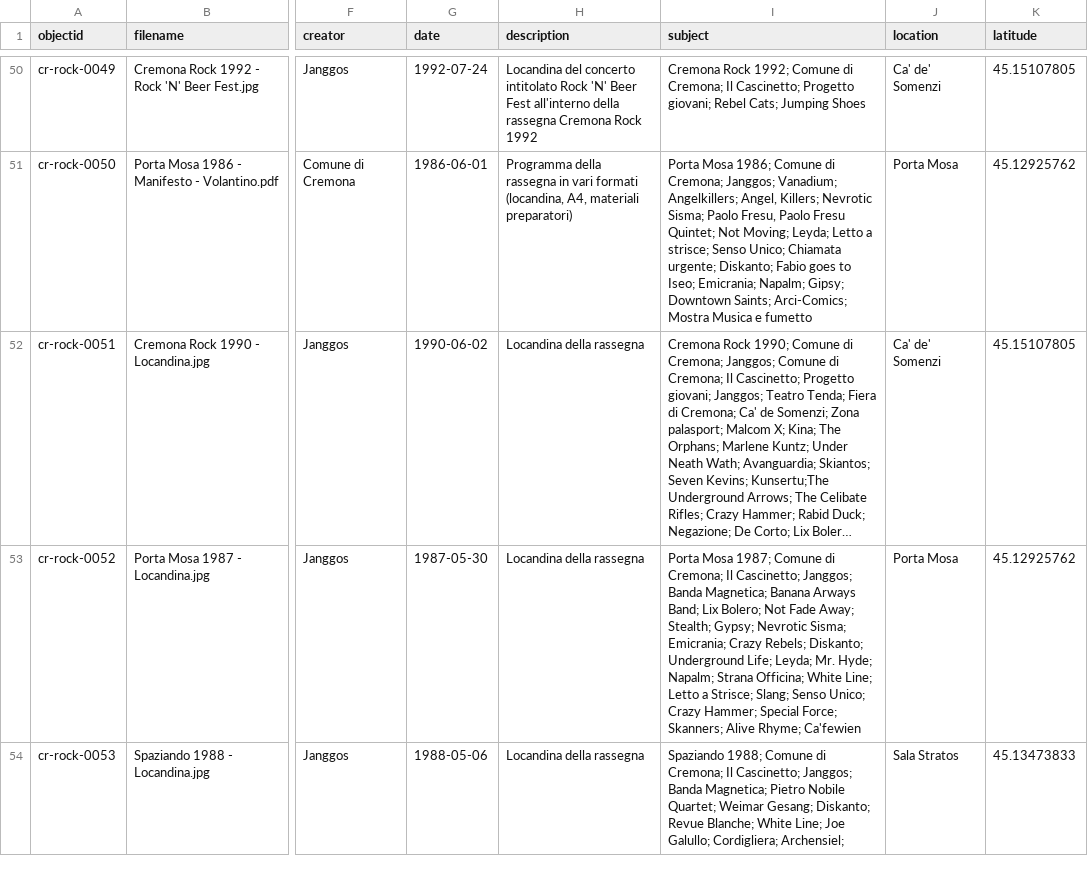
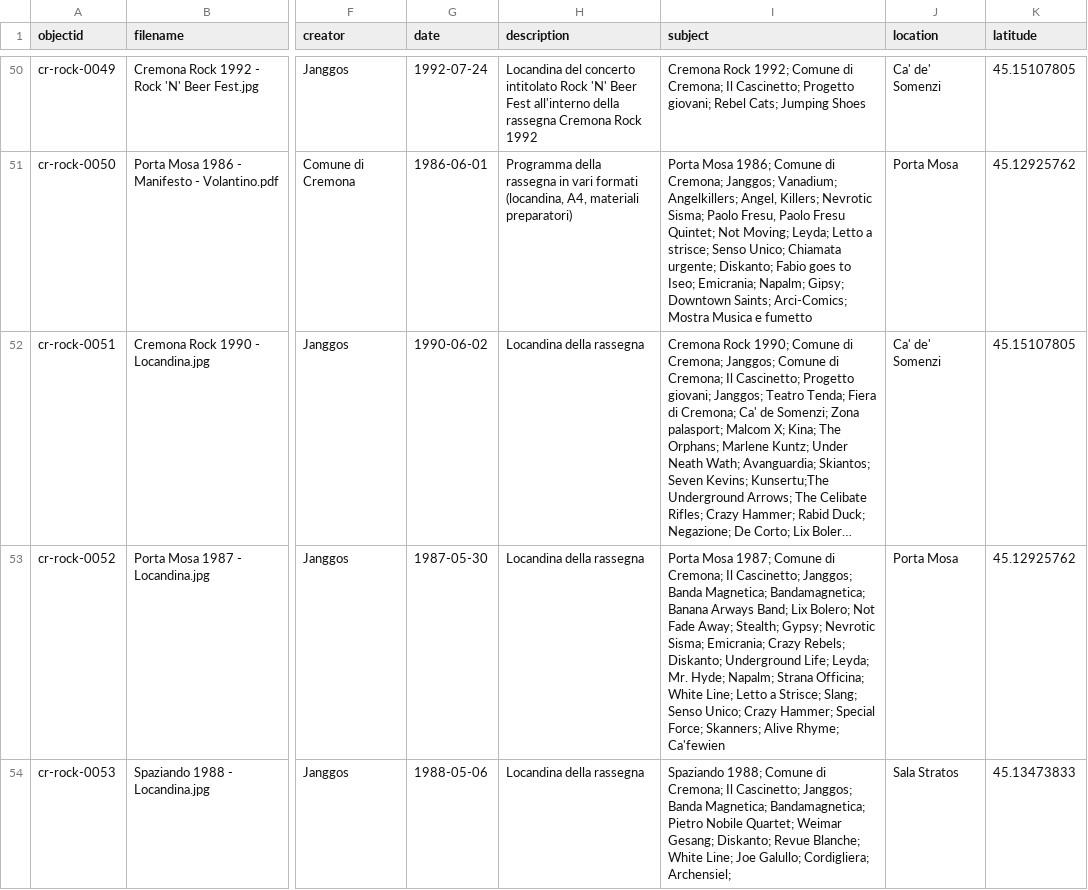
Before and after one commit to alessandro-bratus/CremonaRock, a CSV file: _data/Collectionbuilder-metadata-CR-Rock.csv, drawn as a sheet; only a part is shown, gaps mark what is left out; long unchanged cells end in …; the diff covers the shown part only; the diff names each change by its address in the sheet, - before the commit and + after, or states it on an @@ line.

Commit message:
Add files via upload

```diff
--- a/_data/Collectionbuilder-metadata-CR-Rock.csv
+++ b/_data/Collectionbuilder-metadata-CR-Rock.csv
-I53 (subject): …Banda Magnetica; Banana Arways…
+I53 (subject): …Banda Magnetica; Bandamagnetica; Banana Arways…
-I54 (subject): …Banda Magnetica; Pietro Nobile…
+I54 (subject): …Banda Magnetica; Bandamagnetica; Pietro Nobile…
```
Also changed, not shown: 30 edited cells elsewhere in this file.
